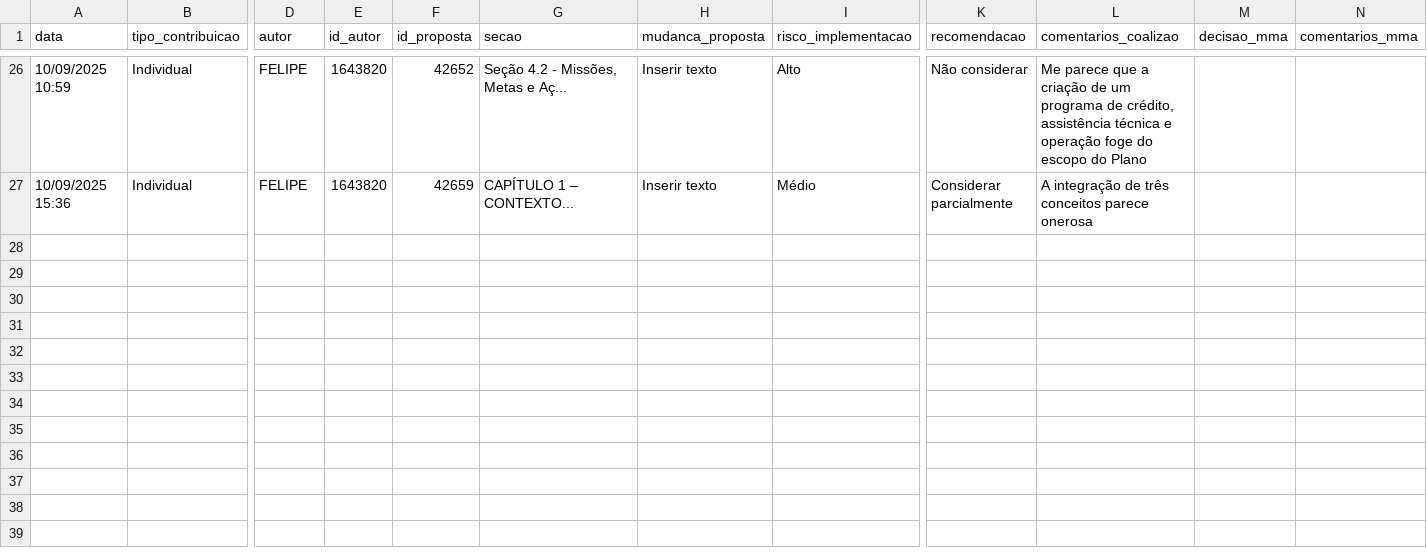
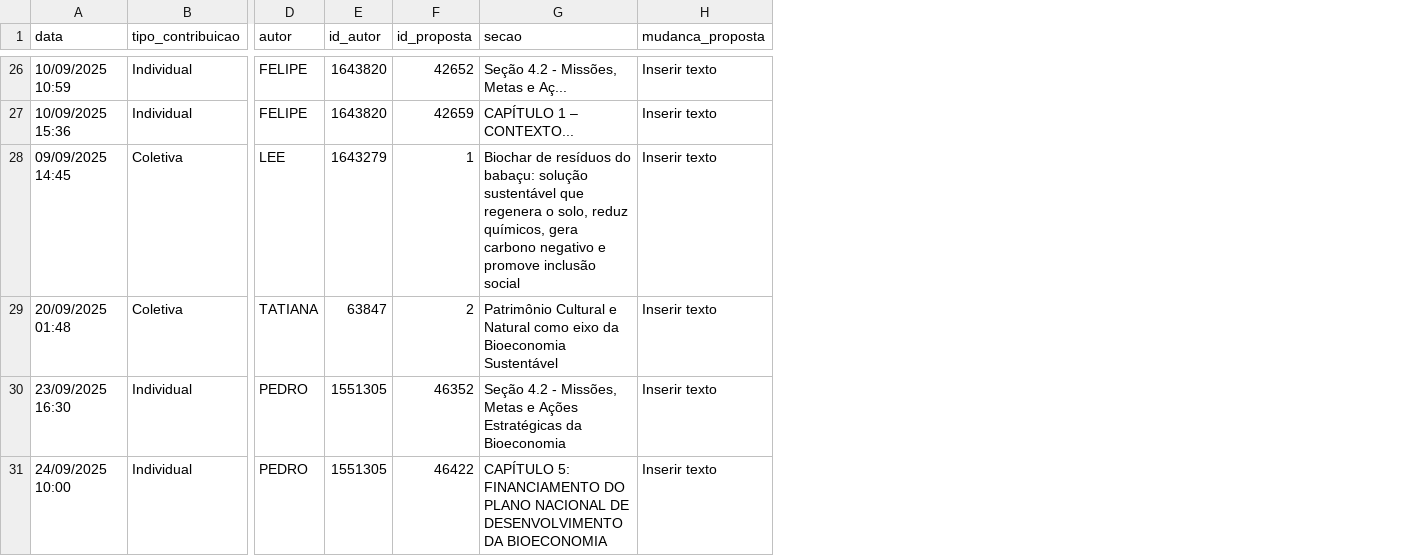
Before and after one commit to araujovsv/consulta-pndbio, a CSV file: database_dashboard.csv, drawn as a sheet; only a part is shown, gaps mark what is left out; removed rows and columns are numbered as before the commit, all else as after; rows hold the shown columns only; the diff covers the shown part only; the diff names each change by its address in the sheet, - before the commit and + after, or states it on an @@ line.

Commit message:
Update_dashboard_22_05_25

```diff
--- a/database_dashboard.csv
+++ b/database_dashboard.csv
-column I (risco_implementacao), rows 26-27: Alto | Médio
-column K (recomendacao), rows 26-27: Não considerar | Considerar parcialmente
-column L (comentarios_coalizao), rows 26-27: Me parece que a criação de um programa de crédito, assistência técnica e operação foge do escopo do Plano | A integração de três conceitos parece onerosa
-column M (decisao_mma), empty
-column N (comentarios_mma), empty
+row 28: 09/09/2025 14:45 | Coletiva | LEE | 1643279 | 1 | Biochar de resíduos do babaçu: solução sustentável que regenera o solo, reduz químicos, gera carbono negativo e promove inclusão social | Inserir texto
+row 29: 20/09/2025 01:48 | Coletiva | TATIANA | 63847 | 2 | Patrimônio Cultural e Natural como eixo da Bioeconomia Sustentável | Inserir texto
+row 30: 23/09/2025 16:30 | Individual | PEDRO | 1551305 | 46352 | Seção 4.2 - Missões, Metas e Ações Estratégicas da Bioeconomia | Inserir texto
+row 31: 24/09/2025 10:00 | Individual | PEDRO | 1551305 | 46422 | CAPÍTULO 5: FINANCIAMENTO DO PLANO NACIONAL DE DESENVOLVIMENTO DA BIOECONOMIA | Inserir texto
```
Also changed, not shown: 3 added rows elsewhere in this file.
